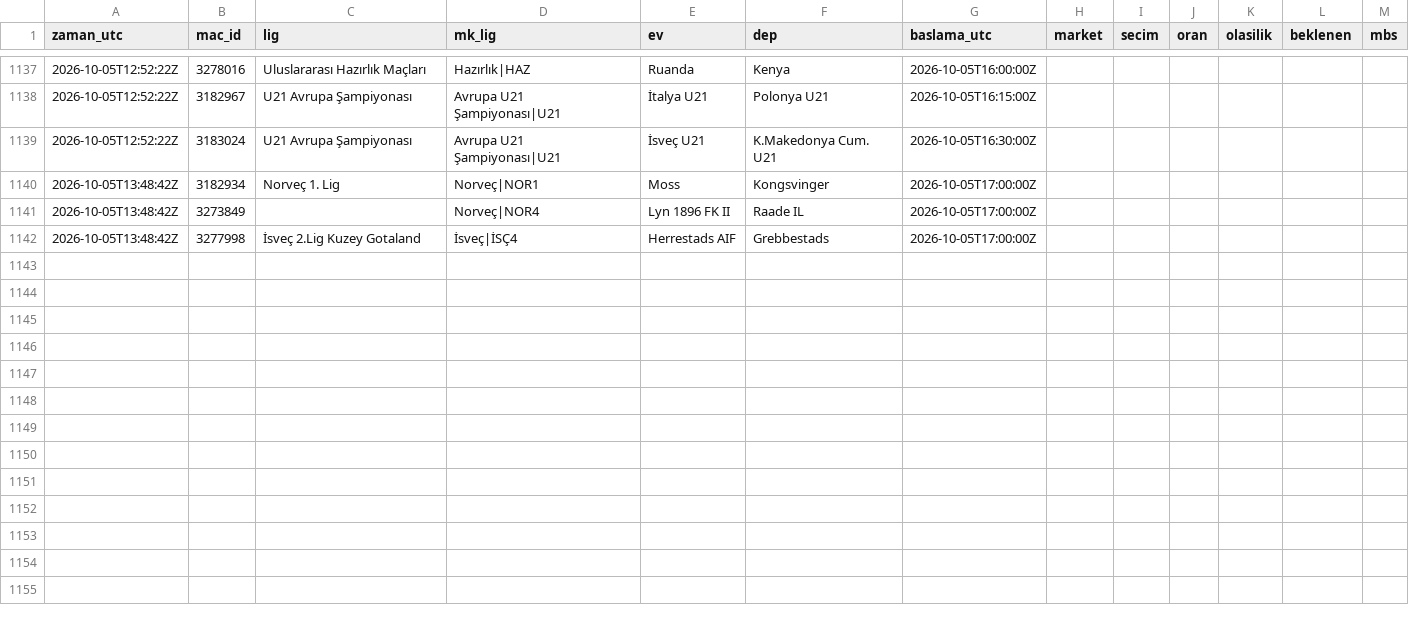
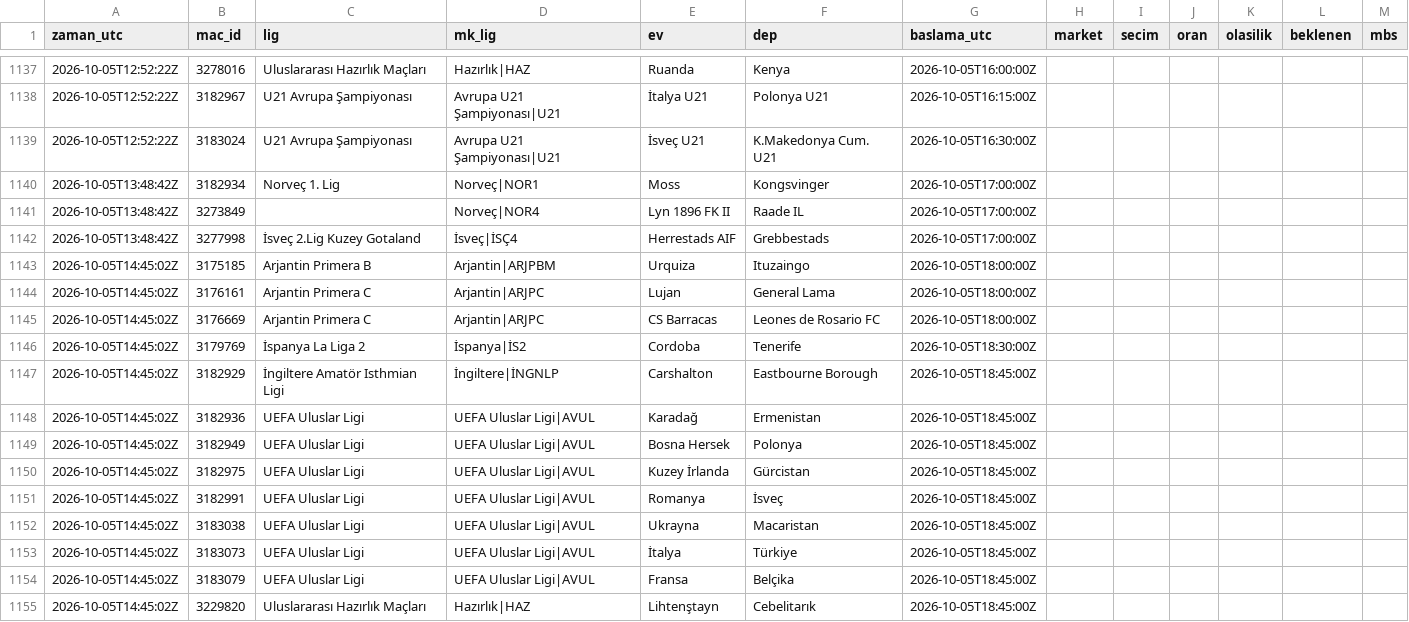
Before and after one commit to serhatblb/iddaa-analiz, a CSV file: data/tekler/2026-10.csv, drawn as a sheet; only a part is shown, gaps mark what is left out; the diff names each change by its address in the sheet, - before the commit and + after, or states it on an @@ line.

```diff
--- a/data/tekler/2026-10.csv
+++ b/data/tekler/2026-10.csv
+row 1143: 2026-10-05T14:45:02Z | 3175185 | Arjantin Primera B | Arjantin|ARJPBM | Urquiza | Ituzaingo | 2026-10-05T18:00:00Z
+row 1144: 2026-10-05T14:45:02Z | 3176161 | Arjantin Primera C | Arjantin|ARJPC | Lujan | General Lama | 2026-10-05T18:00:00Z
+row 1145: 2026-10-05T14:45:02Z | 3176669 | Arjantin Primera C | Arjantin|ARJPC | CS Barracas | Leones de Rosario FC | 2026-10-05T18:00:00Z
+row 1146: 2026-10-05T14:45:02Z | 3179769 | İspanya La Liga 2 | İspanya|İS2 | Cordoba | Tenerife | 2026-10-05T18:30:00Z
+row 1147: 2026-10-05T14:45:02Z | 3182929 | İngiltere Amatör Isthmian Ligi | İngiltere|İNGNLP | Carshalton | Eastbourne Borough | 2026-10-05T18:45:00Z
+row 1148: 2026-10-05T14:45:02Z | 3182936 | UEFA Uluslar Ligi | UEFA Uluslar Ligi|AVUL | Karadağ | Ermenistan | 2026-10-05T18:45:00Z
+row 1149: 2026-10-05T14:45:02Z | 3182949 | UEFA Uluslar Ligi | UEFA Uluslar Ligi|AVUL | Bosna Hersek | Polonya | 2026-10-05T18:45:00Z
+row 1150: 2026-10-05T14:45:02Z | 3182975 | UEFA Uluslar Ligi | UEFA Uluslar Ligi|AVUL | Kuzey İrlanda | Gürcistan | 2026-10-05T18:45:00Z
+row 1151: 2026-10-05T14:45:02Z | 3182991 | UEFA Uluslar Ligi | UEFA Uluslar Ligi|AVUL | Romanya | İsveç | 2026-10-05T18:45:00Z
+row 1152: 2026-10-05T14:45:02Z | 3183038 | UEFA Uluslar Ligi | UEFA Uluslar Ligi|AVUL | Ukrayna | Macaristan | 2026-10-05T18:45:00Z
+row 1153: 2026-10-05T14:45:02Z | 3183073 | UEFA Uluslar Ligi | UEFA Uluslar Ligi|AVUL | İtalya | Türkiye | 2026-10-05T18:45:00Z
+row 1154: 2026-10-05T14:45:02Z | 3183079 | UEFA Uluslar Ligi | UEFA Uluslar Ligi|AVUL | Fransa | Belçika | 2026-10-05T18:45:00Z
+row 1155: 2026-10-05T14:45:02Z | 3229820 | Uluslararası Hazırlık Maçları | Hazırlık|HAZ | Lihtenştayn | Cebelitarık | 2026-10-05T18:45:00Z
```
Also changed, not shown: data/kuponlar.csv, data/maclar/2026-10.csv, 6 other files.
